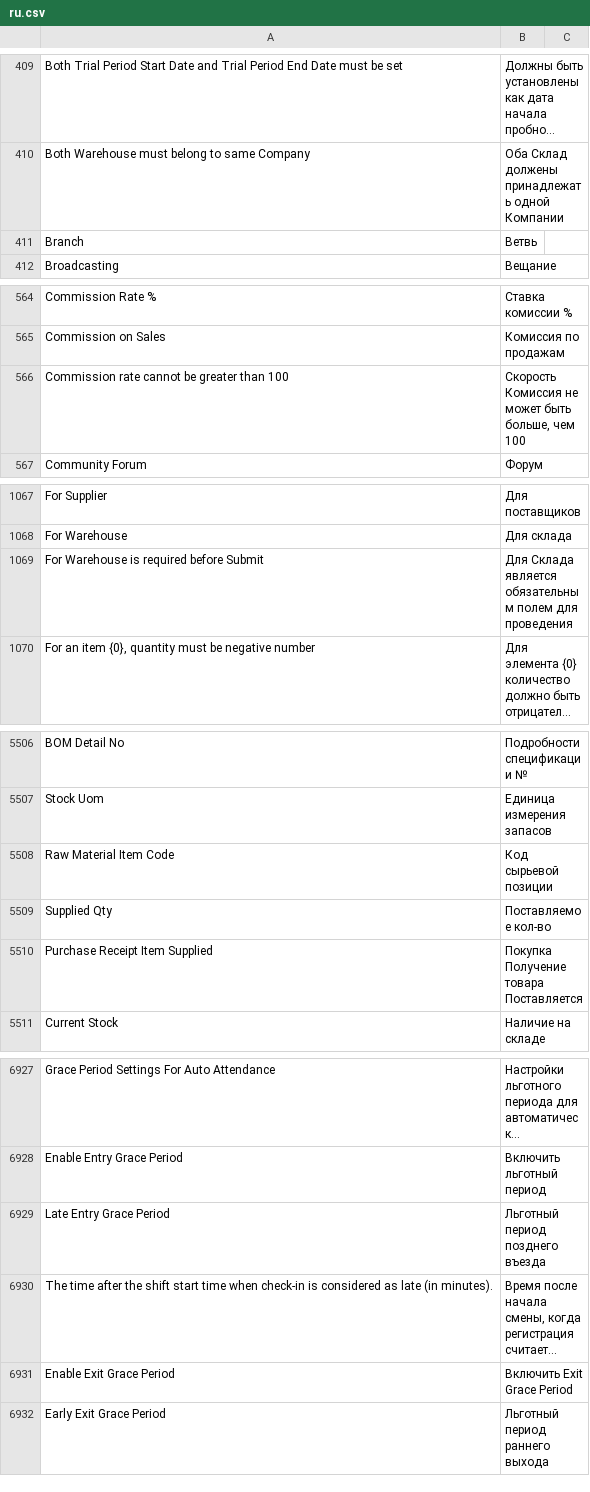
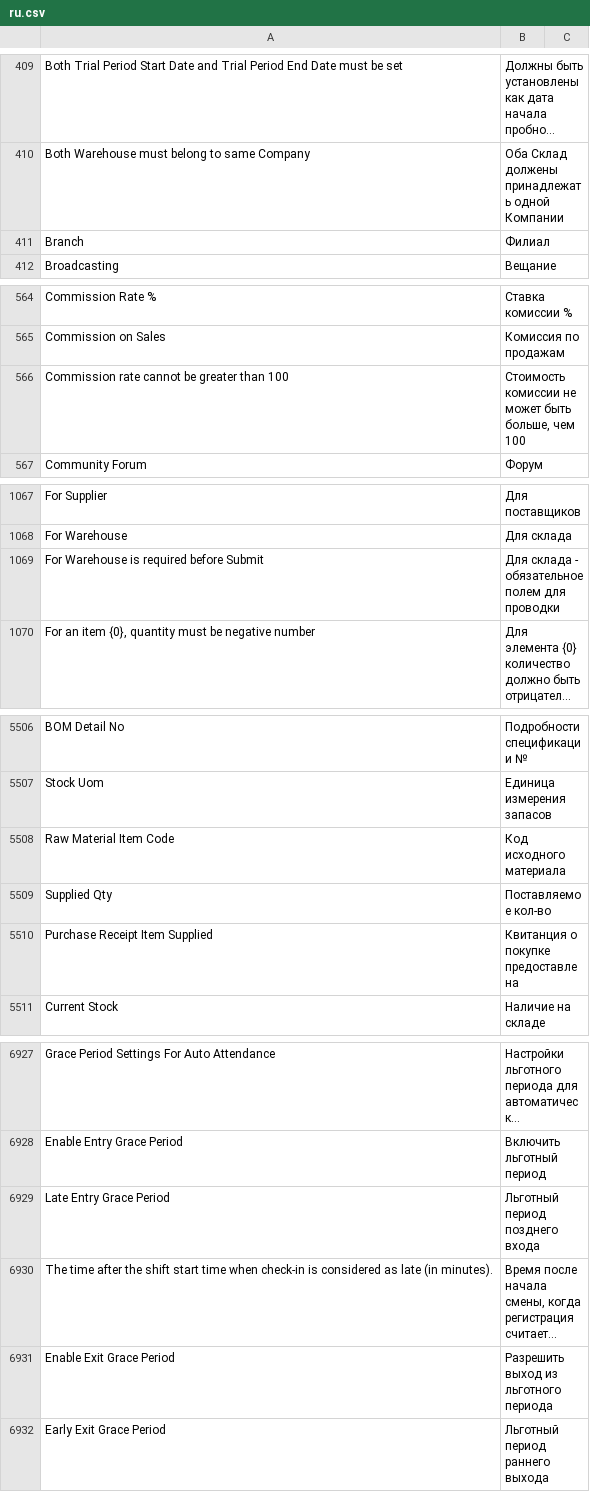
Before and after one commit to noec764/erpnext, a CSV file: erpnext/translations/ru.csv, drawn as a sheet; only a part is shown, gaps mark what is left out; long unchanged cells end in …; the diff covers the shown part only; the diff names each change by its address in the sheet, - before the commit and + after, or states it on an @@ line.

```diff
--- a/erpnext/translations/ru.csv
+++ b/erpnext/translations/ru.csv
-B411: Ветвь
+B411: Филиал
-B566: Скорость Комиссия не может…
+B566: Стоимость комиссии не может…
-B1069: Для Склада является обязательным полем для проведения
+B1069: Для склада - обязательное полем для проводки
-B5508: Код сырьевой позиции
+B5508: Код исходного материала
-B5510: Покупка Получение товара Поставляется
+B5510: Квитанция о покупке предоставлена
-B6929: Льготный период позднего въезда
+B6929: Льготный период позднего входа
-B6931: Включить Exit Grace Period
+B6931: Разрешить выход из льготного периода
```
Also changed, not shown: 5 added rows and 52 edited cells elsewhere in this file.
